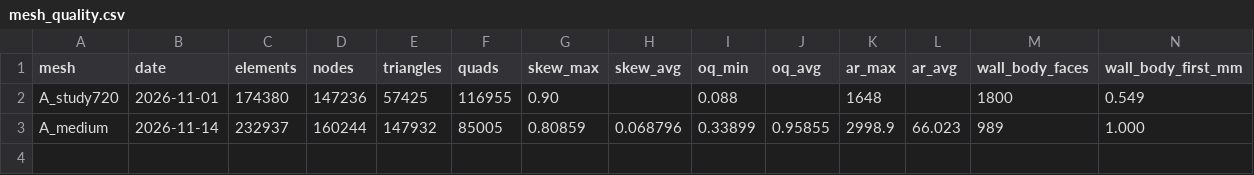
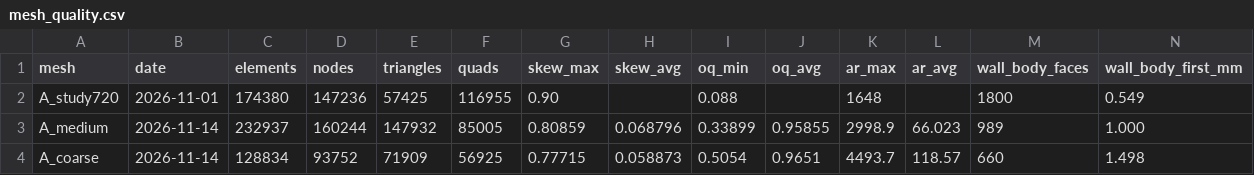
Before and after one commit to Landonowins/weisshorn-nose-cone, a CSV file: ME474/meshes/mesh_quality.csv, drawn as a sheet; only a part is shown; rows hold the shown columns only; the diff names each change by its address in the sheet, - before the commit and + after, or states it on an @@ line.

```diff
--- a/ME474/meshes/mesh_quality.csv
+++ b/ME474/meshes/mesh_quality.csv
+row 4: A_coarse | 2026-11-14 | 128834 | 93752 | 71909 | 56925 | 0.77715 | 0.058873 | 0.5054 | 0.9651 | 4493.7 | 118.57 | 660 | 1.498
```
Also changed, not shown: 2 other files.
